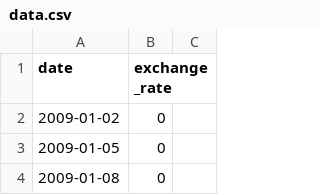
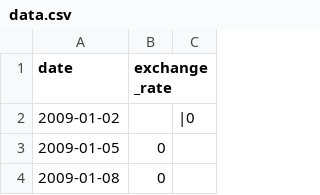
Before and after one commit to AbdeljalilSebbar/cpp_modeles, a CSV file: cpp_model_09/ex00/data.csv, drawn as a sheet; only a part is shown; the diff names each change by its address in the sheet, - before the commit and + after, or states it on an @@ line.

```diff
--- a/cpp_model_09/ex00/data.csv
+++ b/cpp_model_09/ex00/data.csv
-B2 (exchange_rate): 0
+B2 (exchange_rate): (empty)
-C2: (empty)
+C2: |0
```
Also changed, not shown: 16 other files.
